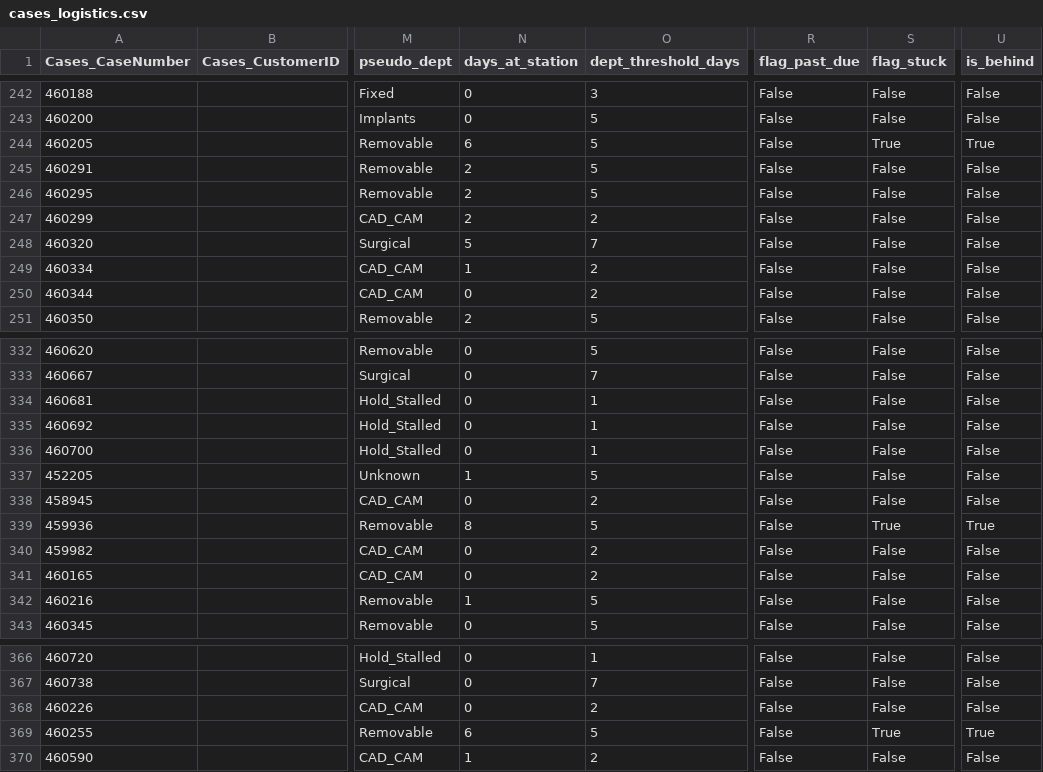
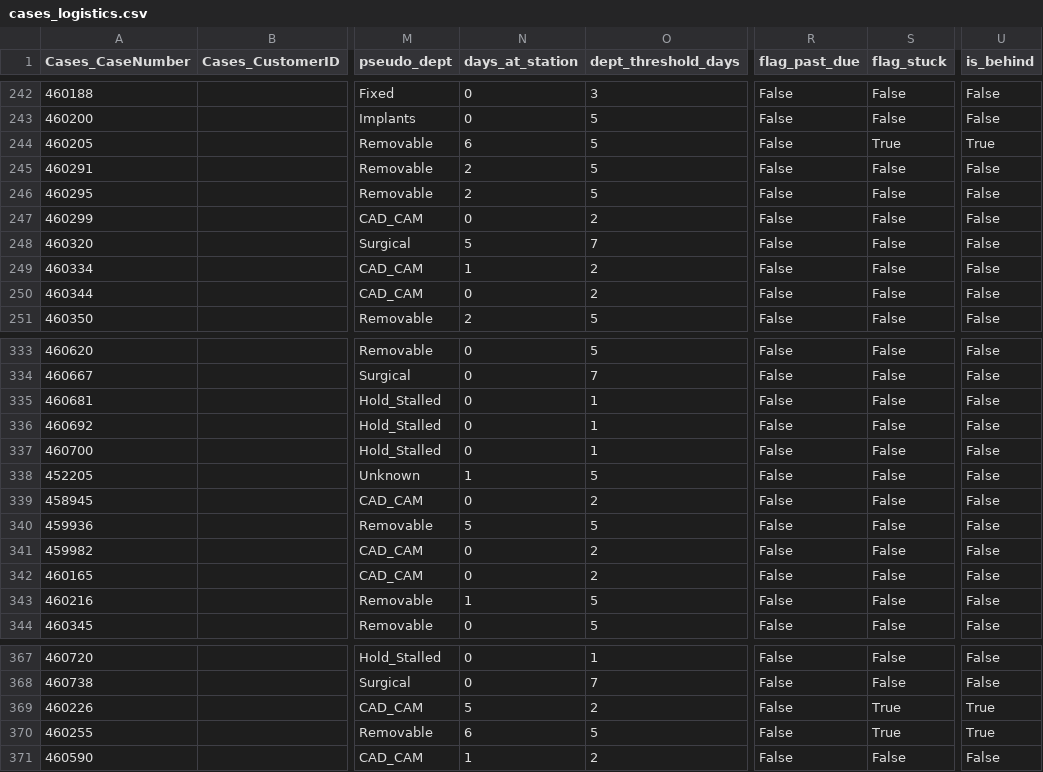
Before and after one commit to danulaszek-bit/artistic-dental-portal, a CSV file: cache/latest/cases_logistics.csv, drawn as a sheet; only a part is shown, gaps mark what is left out; addresses are those after the commit; the diff covers the shown part only; the diff names each change by its address in the sheet, - before the commit and + after, or states it on an @@ line.

```diff
--- a/cache/latest/cases_logistics.csv
+++ b/cache/latest/cases_logistics.csv
-N247 (days_at_station): 2
+N247 (days_at_station): 0
-N340 (days_at_station): 8
+N340 (days_at_station): 5
-S340 (flag_stuck): True
+S340 (flag_stuck): False
-U340 (is_behind): True
+U340 (is_behind): False
-N369 (days_at_station): 0
+N369 (days_at_station): 5
-S369 (flag_stuck): False
+S369 (flag_stuck): True
-U369 (is_behind): False
+U369 (is_behind): True
```
Also changed, not shown: 2 added rows, 1 removed row and 9 edited cells elsewhere in this file, 2 other files.
